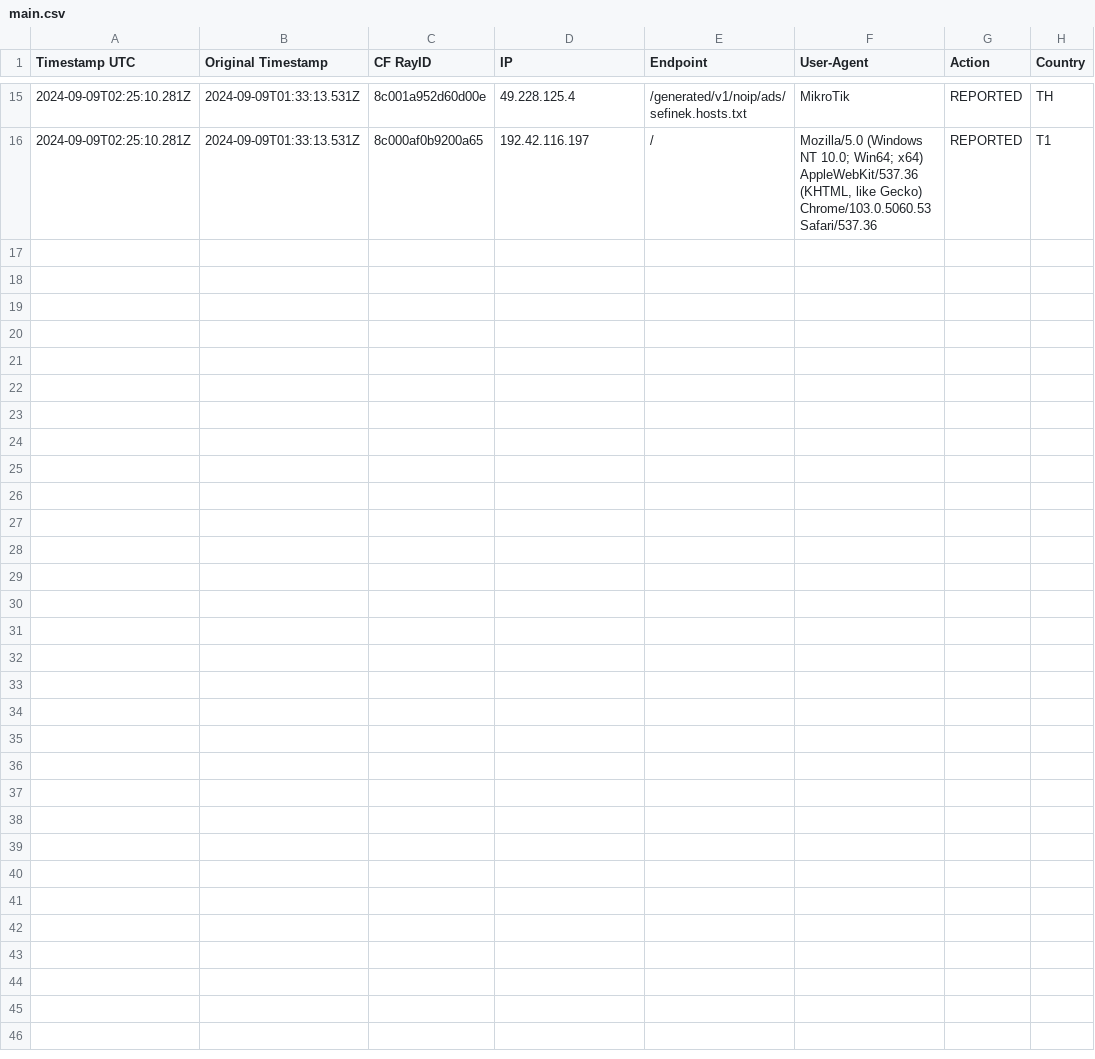
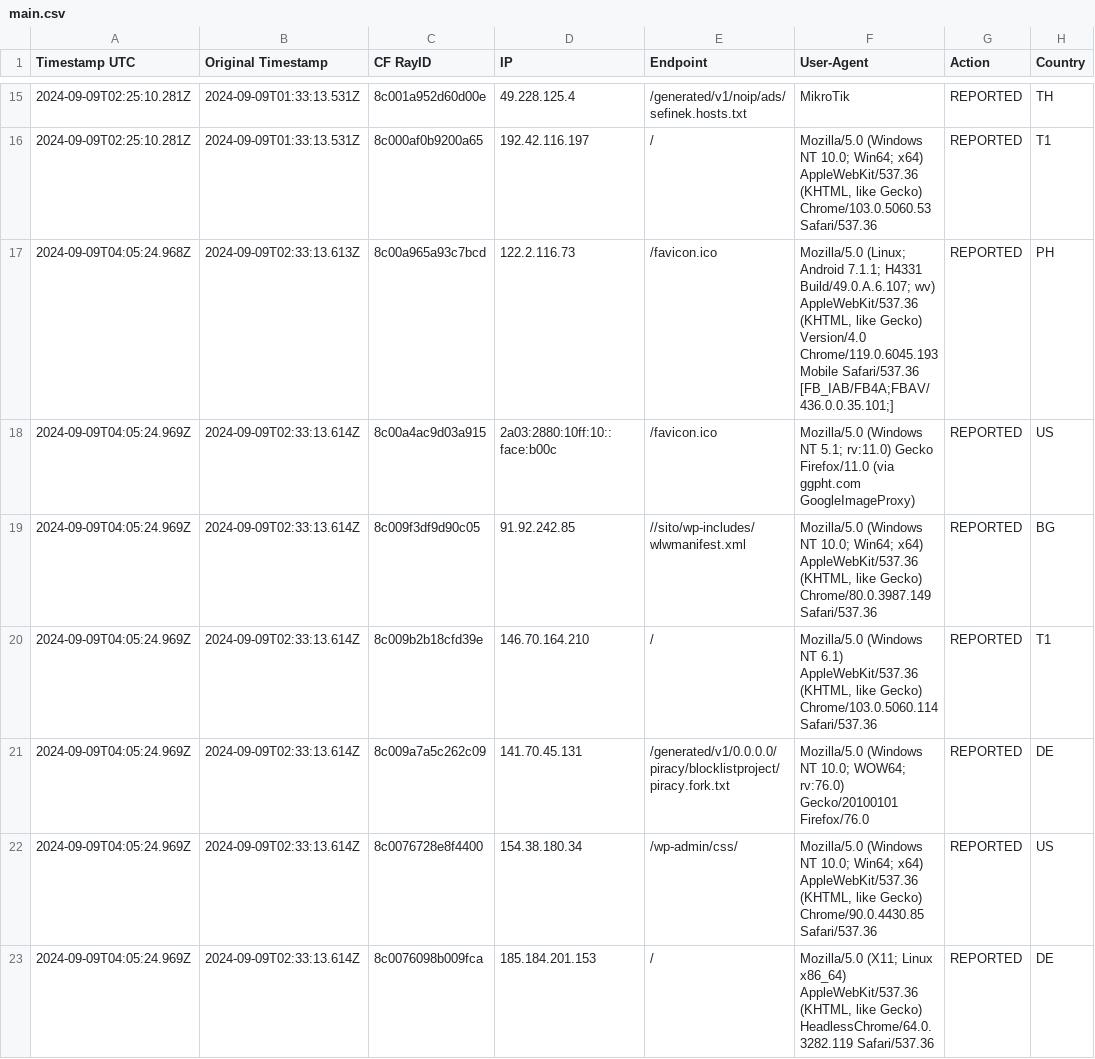
Before and after one commit to sefinek24/Malicious-IP-Addresses, a CSV file: lists/main.csv, drawn as a sheet; only a part is shown, gaps mark what is left out; the diff covers the shown part only; the diff names each change by its address in the sheet, - before the commit and + after, or states it on an @@ line.

```diff
--- a/lists/main.csv
+++ b/lists/main.csv
+row 17: 2024-09-09T04:05:24.968Z | 2024-09-09T02:33:13.613Z | 8c00a965a93c7bcd | 122.2.116.73 | /favicon.ico | Mozilla/5.0 (Linux; Android 7.1.1; H4331 Build/49.0.A.6.107; wv) AppleWebKit/537.36 (KHTML, like Gecko) Version/4.0 Chrome/119.0.6045.193 Mobile Safari/537.36 [FB_IAB/FB4A;FBAV/436.0.0.35.101;] | REPORTED | PH
+row 18: 2024-09-09T04:05:24.969Z | 2024-09-09T02:33:13.614Z | 8c00a4ac9d03a915 | 2a03:2880:10ff:10::face:b00c | /favicon.ico | Mozilla/5.0 (Windows NT 5.1; rv:11.0) Gecko Firefox/11.0 (via ggpht.com GoogleImageProxy) | REPORTED | US
+row 19: 2024-09-09T04:05:24.969Z | 2024-09-09T02:33:13.614Z | 8c009f3df9d90c05 | 91.92.242.85 | //sito/wp-includes/wlwmanifest.xml | Mozilla/5.0 (Windows NT 10.0; Win64; x64) AppleWebKit/537.36 (KHTML, like Gecko) Chrome/80.0.3987.149 Safari/537.36 | REPORTED | BG
+row 20: 2024-09-09T04:05:24.969Z | 2024-09-09T02:33:13.614Z | 8c009b2b18cfd39e | 146.70.164.210 | / | Mozilla/5.0 (Windows NT 6.1) AppleWebKit/537.36 (KHTML, like Gecko) Chrome/103.0.5060.114 Safari/537.36 | REPORTED | T1
+row 21: 2024-09-09T04:05:24.969Z | 2024-09-09T02:33:13.614Z | 8c009a7a5c262c09 | 141.70.45.131 | /generated/v1/0.0.0.0/piracy/blocklistproject/piracy.fork.txt | Mozilla/5.0 (Windows NT 10.0; WOW64; rv:76.0) Gecko/20100101 Firefox/76.0 | REPORTED | DE
+row 22: 2024-09-09T04:05:24.969Z | 2024-09-09T02:33:13.614Z | 8c0076728e8f4400 | 154.38.180.34 | /wp-admin/css/ | Mozilla/5.0 (Windows NT 10.0; Win64; x64) AppleWebKit/537.36 (KHTML, like Gecko) Chrome/90.0.4430.85 Safari/537.36 | REPORTED | US
+row 23: 2024-09-09T04:05:24.969Z | 2024-09-09T02:33:13.614Z | 8c0076098b009fca | 185.184.201.153 | / | Mozilla/5.0 (X11; Linux x86_64) AppleWebKit/537.36 (KHTML, like Gecko) HeadlessChrome/64.0.3282.119 Safari/537.36 | REPORTED | DE
```
Also changed, not shown: 7 added rows elsewhere in this file, 1 other file.
